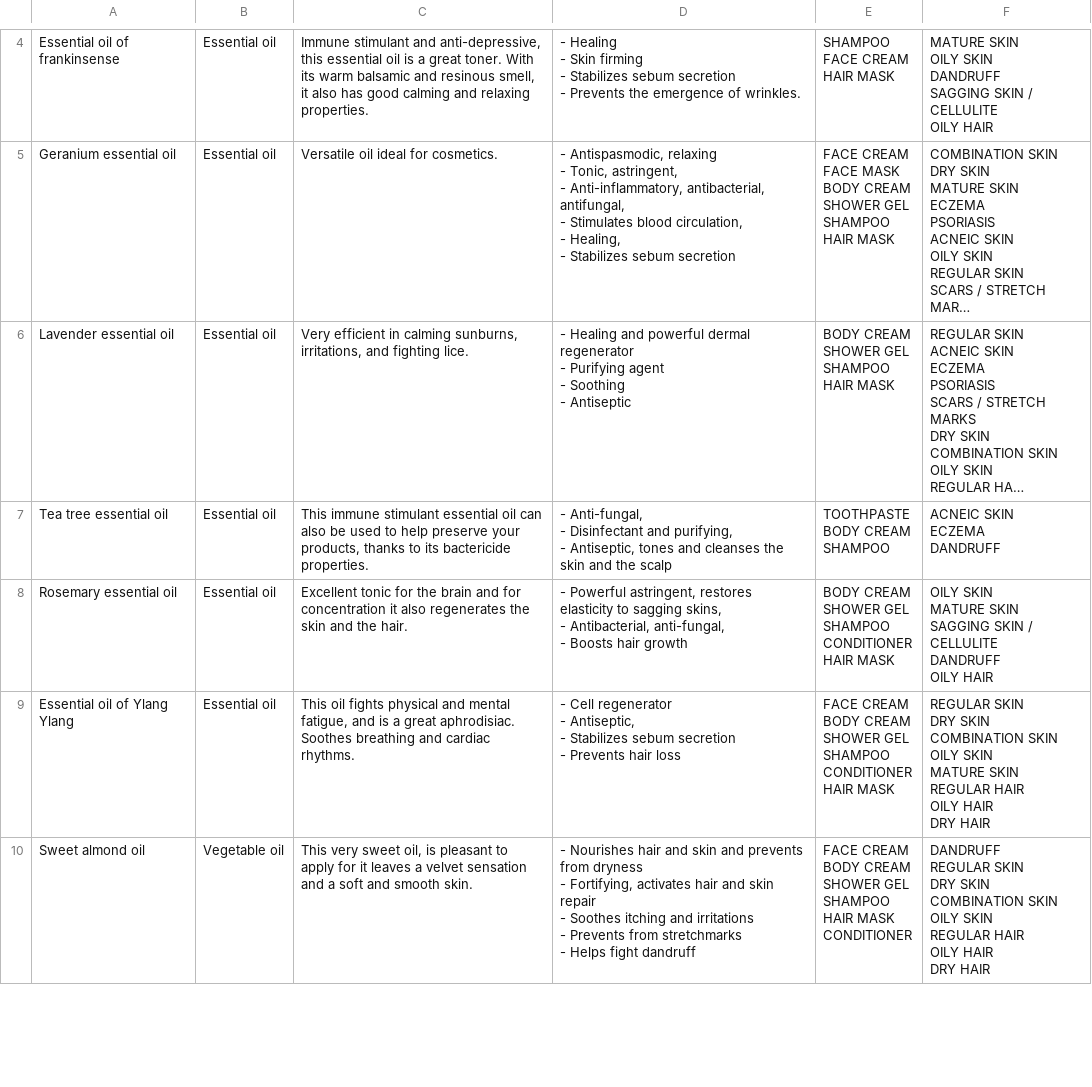
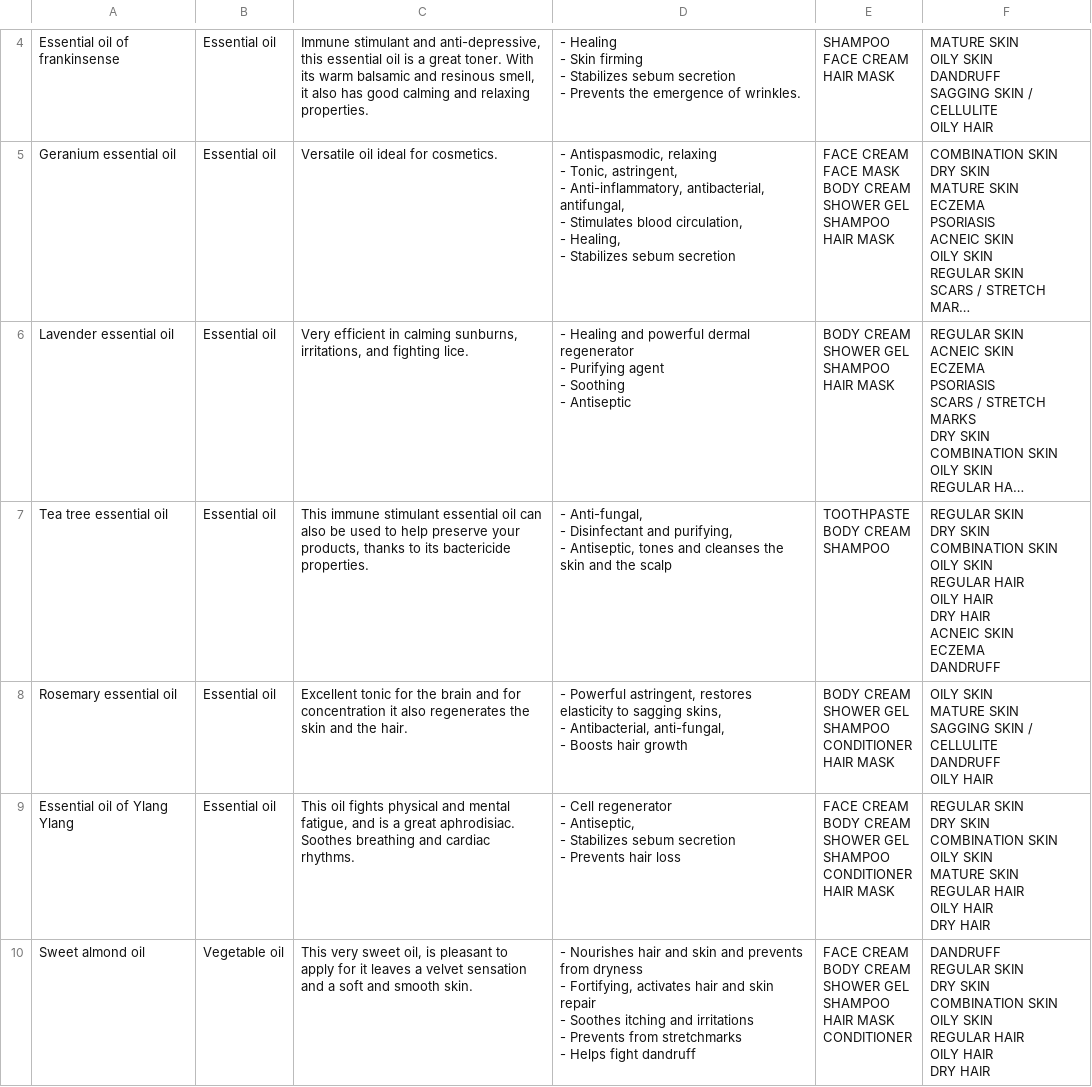
Before and after one commit to ingridsgit/Shelfie, a CSV file: app/src/main/res/raw/ingredients2.csv, drawn as a sheet; only a part is shown, gaps mark what is left out; long unchanged cells end in …; ↵ is a line break in a cell; the diff names each change by its address in the sheet, - before the commit and + after, or states it on an @@ line.

```diff
--- a/app/src/main/res/raw/ingredients2.csv
+++ b/app/src/main/res/raw/ingredients2.csv
-F7: ACNEIC SKIN…
+F7: REGULAR SKIN ↵ DRY SKIN ↵ COMBINATION SKIN ↵ OILY SKIN ↵ REGULAR HAIR ↵ OILY HAIR ↵ DRY HAIR ↵ ACNEIC SKIN…
```
Also changed, not shown: app/src/main/res/raw/base_essai.csv, 16 other files.
